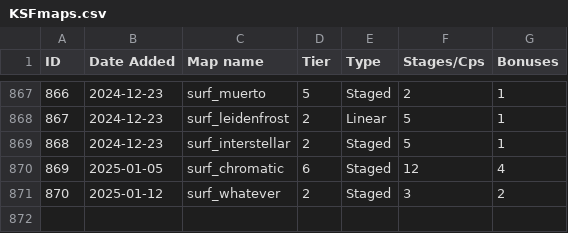
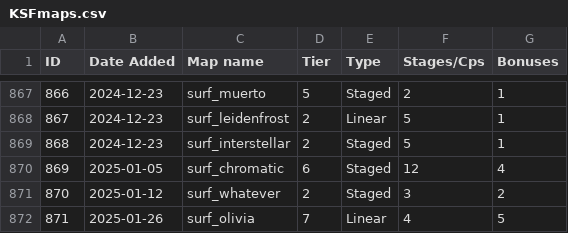
Before and after one commit to erickolbusz/amoung, a CSV file: static/KSFmaps.csv, drawn as a sheet; only a part is shown, gaps mark what is left out; the diff names each change by its address in the sheet, - before the commit and + after, or states it on an @@ line.

Commit message:
add olivia

```diff
--- a/static/KSFmaps.csv
+++ b/static/KSFmaps.csv
+row 872: 871 | 2025-01-26 | surf_olivia | 7 | Linear | 4 | 5
```
Also changed, not shown: 1 other file.
